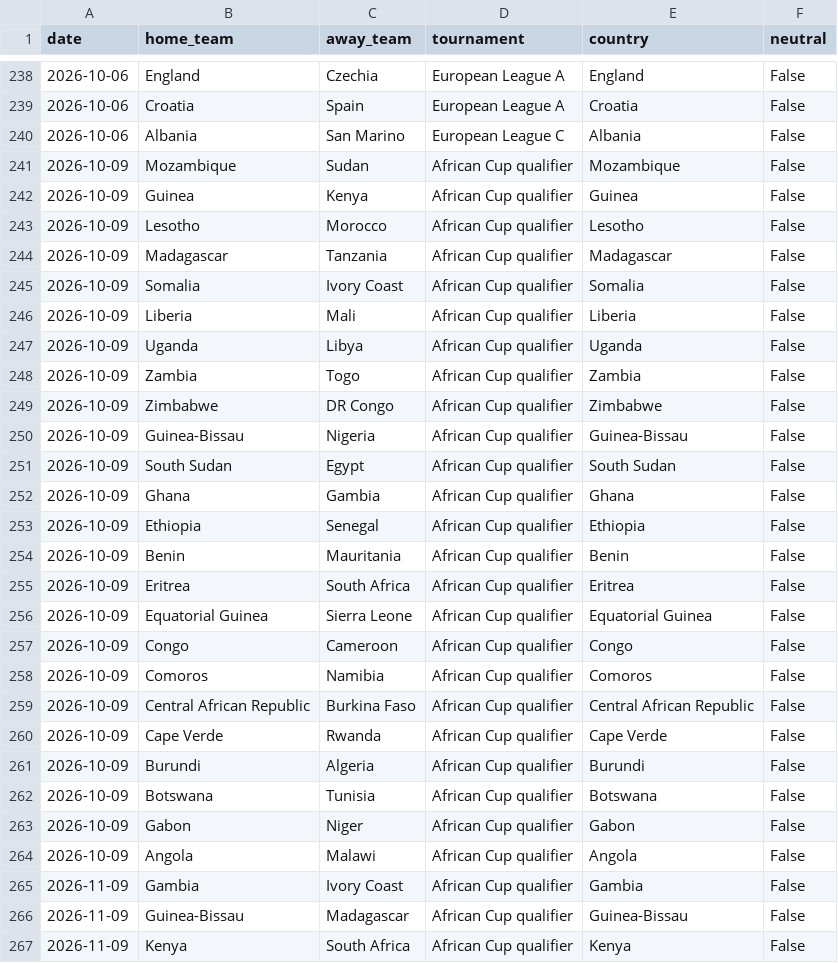
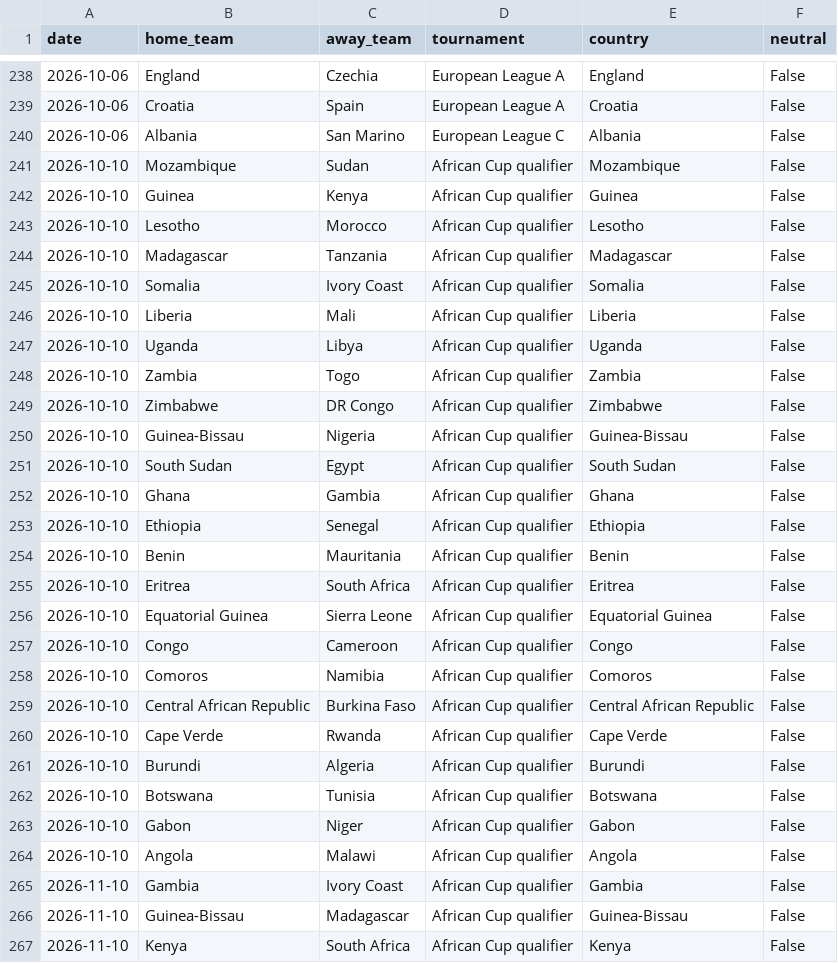
Before and after one commit to 16bravo/TrendsFC, a CSV file: data/source/fixtures.csv, drawn as a sheet; only a part is shown, gaps mark what is left out; the diff covers the shown part only.

Commit message:
Update data/source/

```diff
--- a/data/source/fixtures.csv
+++ b/data/source/fixtures.csv
@@ -240,28 +240,28 @@ date,home_team,away_team,tournament,country,neutral
 2026-10-06,Albania,San Marino,European League C,Albania,False
-2026-10-09,Mozambique,Sudan,African Cup qualifier,Mozambique,False
-2026-10-09,Guinea,Kenya,African Cup qualifier,Guinea,False
-2026-10-09,Lesotho,Morocco,African Cup qualifier,Lesotho,False
-2026-10-09,Madagascar,Tanzania,African Cup qualifier,Madagascar,False
-2026-10-09,Somalia,Ivory Coast,African Cup qualifier,Somalia,False
-2026-10-09,Liberia,Mali,African Cup qualifier,Liberia,False
-2026-10-09,Uganda,Libya,African Cup qualifier,Uganda,False
-2026-10-09,Zambia,Togo,African Cup qualifier,Zambia,False
-2026-10-09,Zimbabwe,DR Congo,African Cup qualifier,Zimbabwe,False
-2026-10-09,Guinea-Bissau,Nigeria,African Cup qualifier,Guinea-Bissau,False
-2026-10-09,South Sudan,Egypt,African Cup qualifier,South Sudan,False
-2026-10-09,Ghana,Gambia,African Cup qualifier,Ghana,False
-2026-10-09,Ethiopia,Senegal,African Cup qualifier,Ethiopia,False
-2026-10-09,Benin,Mauritania,African Cup qualifier,Benin,False
-2026-10-09,Eritrea,South Africa,African Cup qualifier,Eritrea,False
-2026-10-09,Equatorial Guinea,Sierra Leone,African Cup qualifier,Equatorial Guinea,False
-2026-10-09,Congo,Cameroon,African Cup qualifier,Congo,False
-2026-10-09,Comoros,Namibia,African Cup qualifier,Comoros,False
-2026-10-09,Central African Republic,Burkina Faso,African Cup qualifier,Central African Republic,False
-2026-10-09,Cape Verde,Rwanda,African Cup qualifier,Cape Verde,False
-2026-10-09,Burundi,Algeria,African Cup qualifier,Burundi,False
-2026-10-09,Botswana,Tunisia,African Cup qualifier,Botswana,False
-2026-10-09,Gabon,Niger,African Cup qualifier,Gabon,False
-2026-10-09,Angola,Malawi,African Cup qualifier,Angola,False
-2026-11-09,Gambia,Ivory Coast,African Cup qualifier,Gambia,False
-2026-11-09,Guinea-Bissau,Madagascar,African Cup qualifier,Guinea-Bissau,False
-2026-11-09,Kenya,South Africa,African Cup qualifier,Kenya,False
+2026-10-10,Mozambique,Sudan,African Cup qualifier,Mozambique,False
+2026-10-10,Guinea,Kenya,African Cup qualifier,Guinea,False
+2026-10-10,Lesotho,Morocco,African Cup qualifier,Lesotho,False
+2026-10-10,Madagascar,Tanzania,African Cup qualifier,Madagascar,False
+2026-10-10,Somalia,Ivory Coast,African Cup qualifier,Somalia,False
+2026-10-10,Liberia,Mali,African Cup qualifier,Liberia,False
+2026-10-10,Uganda,Libya,African Cup qualifier,Uganda,False
+2026-10-10,Zambia,Togo,African Cup qualifier,Zambia,False
+2026-10-10,Zimbabwe,DR Congo,African Cup qualifier,Zimbabwe,False
+2026-10-10,Guinea-Bissau,Nigeria,African Cup qualifier,Guinea-Bissau,False
+2026-10-10,South Sudan,Egypt,African Cup qualifier,South Sudan,False
+2026-10-10,Ghana,Gambia,African Cup qualifier,Ghana,False
+2026-10-10,Ethiopia,Senegal,African Cup qualifier,Ethiopia,False
+2026-10-10,Benin,Mauritania,African Cup qualifier,Benin,False
+2026-10-10,Eritrea,South Africa,African Cup qualifier,Eritrea,False
+2026-10-10,Equatorial Guinea,Sierra Leone,African Cup qualifier,Equatorial Guinea,False
+2026-10-10,Congo,Cameroon,African Cup qualifier,Congo,False
+2026-10-10,Comoros,Namibia,African Cup qualifier,Comoros,False
+2026-10-10,Central African Republic,Burkina Faso,African Cup qualifier,Central African Republic,False
+2026-10-10,Cape Verde,Rwanda,African Cup qualifier,Cape Verde,False
+2026-10-10,Burundi,Algeria,African Cup qualifier,Burundi,False
+2026-10-10,Botswana,Tunisia,African Cup qualifier,Botswana,False
+2026-10-10,Gabon,Niger,African Cup qualifier,Gabon,False
+2026-10-10,Angola,Malawi,African Cup qualifier,Angola,False
+2026-11-10,Gambia,Ivory Coast,African Cup qualifier,Gambia,False
+2026-11-10,Guinea-Bissau,Madagascar,African Cup qualifier,Guinea-Bissau,False
+2026-11-10,Kenya,South Africa,African Cup qualifier,Kenya,False
```
Also changed, not shown: 1 added row, 1 removed row and 117 edited cells elsewhere in this file, 1 other file.
